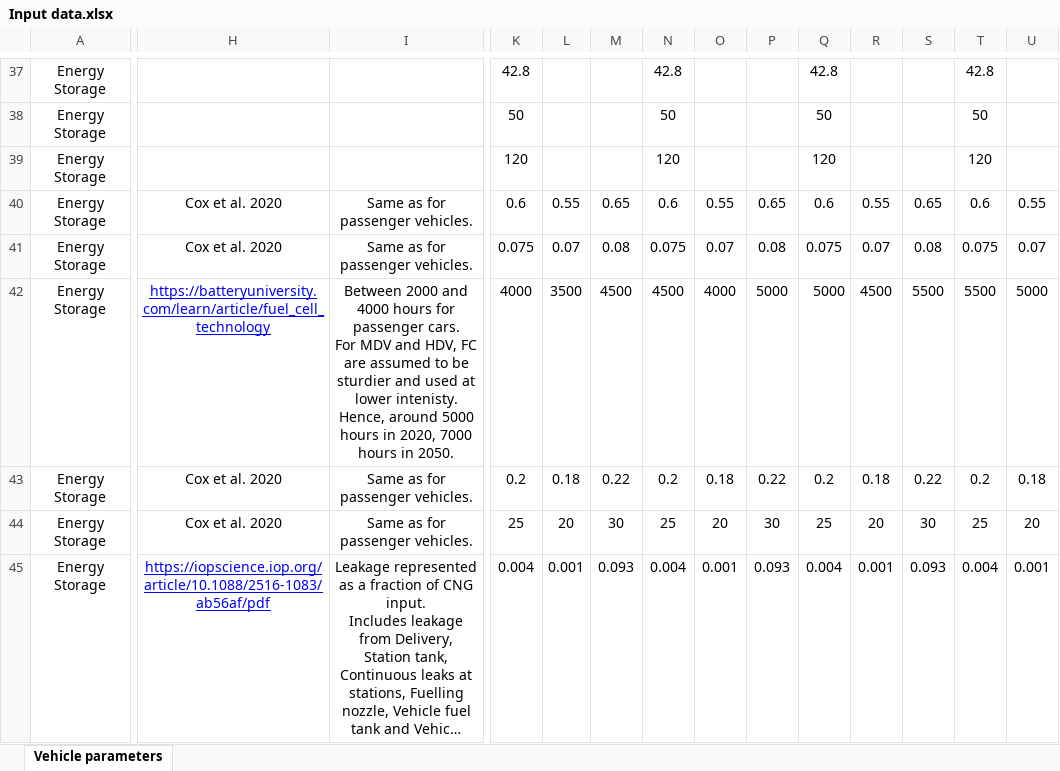
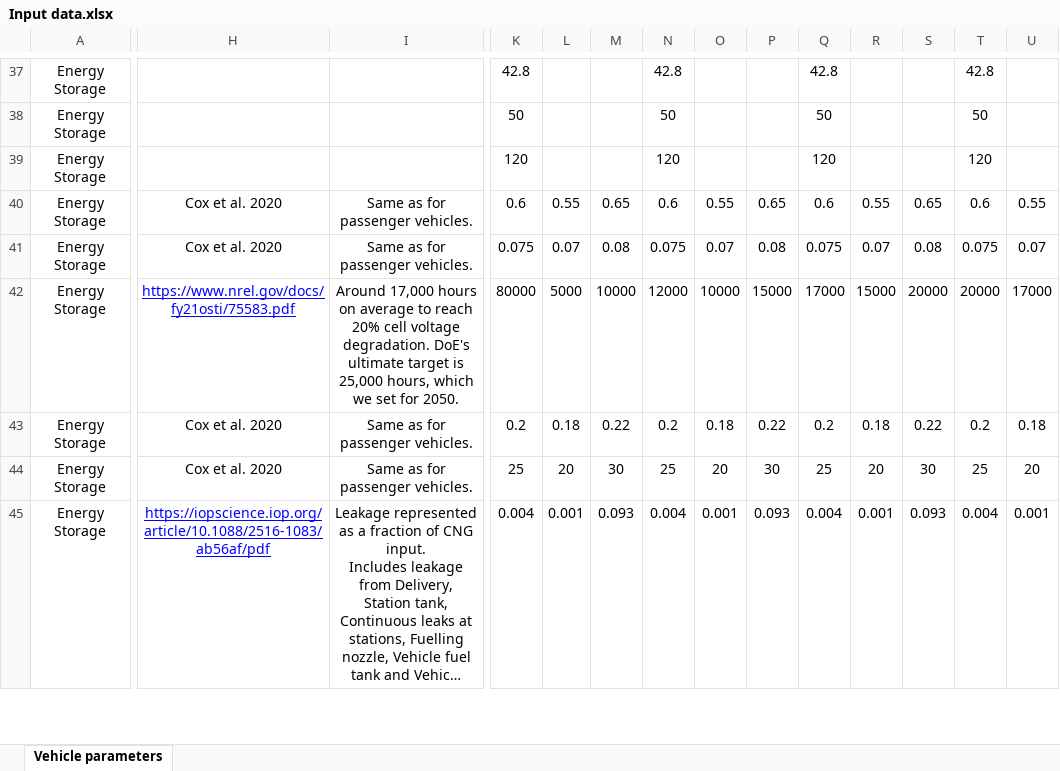
Before and after one commit to romainsacchi/carculator_bus, an Excel workbook: dev/Input data.xlsx, sheet Vehicle parameters, drawn as a sheet; only a part is shown, gaps mark what is left out; long unchanged cells end in …; values as stored, in another font and other column widths than the file's, no borders; ↵ is a line break in a cell; the diff covers the shown part only; the diff names each change by its address in the sheet, - before the commit and + after, or states it on an @@ line.

```diff
--- a/dev/Input data.xlsx (sheet Vehicle parameters)
+++ b/dev/Input data.xlsx (sheet Vehicle parameters)
-H42: https://batteryuniversity.com/learn/article/fuel_cell_technology
+H42: https://www.nrel.gov/docs/fy21osti/75583.pdf
-I42: Between 2000 and 4000 hours for passenger cars. ↵ For MDV and HDV, FC are assumed to be sturdier and used at lower intenisty. ↵ Hence, around 5000 hours in 2020, 7000 hours in 2050.
+I42: Around 17,000 hours on average to reach 20% cell voltage degradation. DoE's ultimate target is 25,000 hours, which we set for 2050.
-K42: 4000
+K42: 80000
-L42: 3500
+L42: 5000
-M42: 4500
+M42: 10000
-N42: 4500
+N42: 12000
-O42: 4000
+O42: 10000
-P42: 5000
+P42: 15000
-Q42: 5000
+Q42: 17000
-R42: 4500
+R42: 15000
-S42: 5500
+S42: 20000
-T42: 5500
+T42: 20000
-U42: 5000
+U42: 17000
```
Also changed, not shown: 7 edited cells elsewhere in this sheet, 2 other files.
